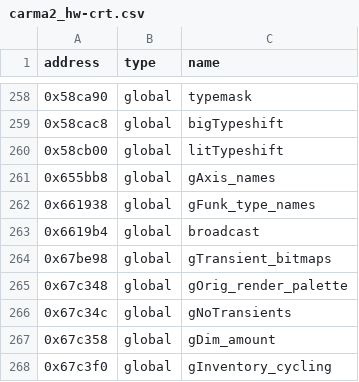
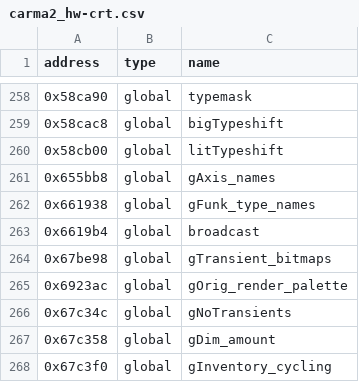
Before and after one commit to Link4Electronics/Carpocalypse2, a CSV file: reccmp/carma2_hw-crt.csv, drawn as a sheet; only a part is shown, gaps mark what is left out.

```diff
--- a/reccmp/carma2_hw-crt.csv
+++ b/reccmp/carma2_hw-crt.csv
@@ -264,3 +264,3 @@ address,type,name
 0x67be98,global,gTransient_bitmaps
-0x67c348,global,gOrig_render_palette
+0x6923ac,global,gOrig_render_palette
 0x67c34c,global,gNoTransients
```
Also changed, not shown: 14 other files.
